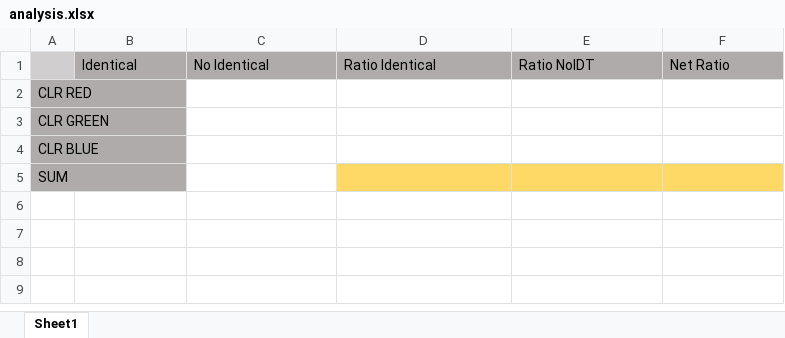
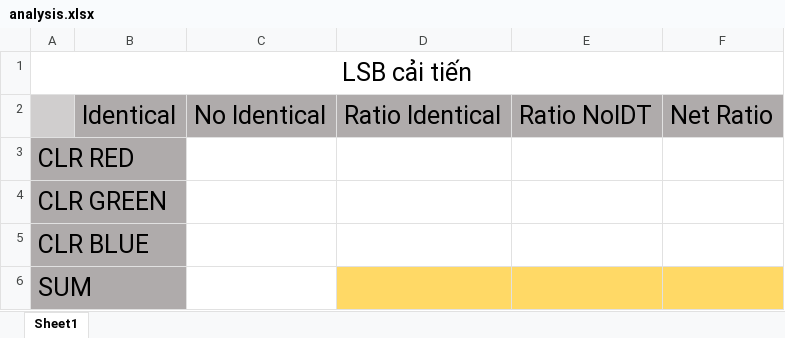
Before and after one commit to Nevildst/LsbProposedMethod, an Excel workbook: Resources/analysis.xlsx, sheet Sheet1, drawn as a sheet; values as stored, in another font and other column widths than the file's, no borders; addresses are those after the commit; the diff names each change by its address in the sheet, - before the commit and + after, or states it on an @@ line.

Commit message:
fix error
- when embed and extract message
- fix file excel
- fix code analystic

```diff
--- a/Resources/analysis.xlsx (sheet Sheet1)
+++ b/Resources/analysis.xlsx (sheet Sheet1)
+row 1: LSB cải tiến
@@ B2:F2 text size: larger @@
@@ A3:A6 text size: larger @@
```
Also changed, not shown: 4 other files.
